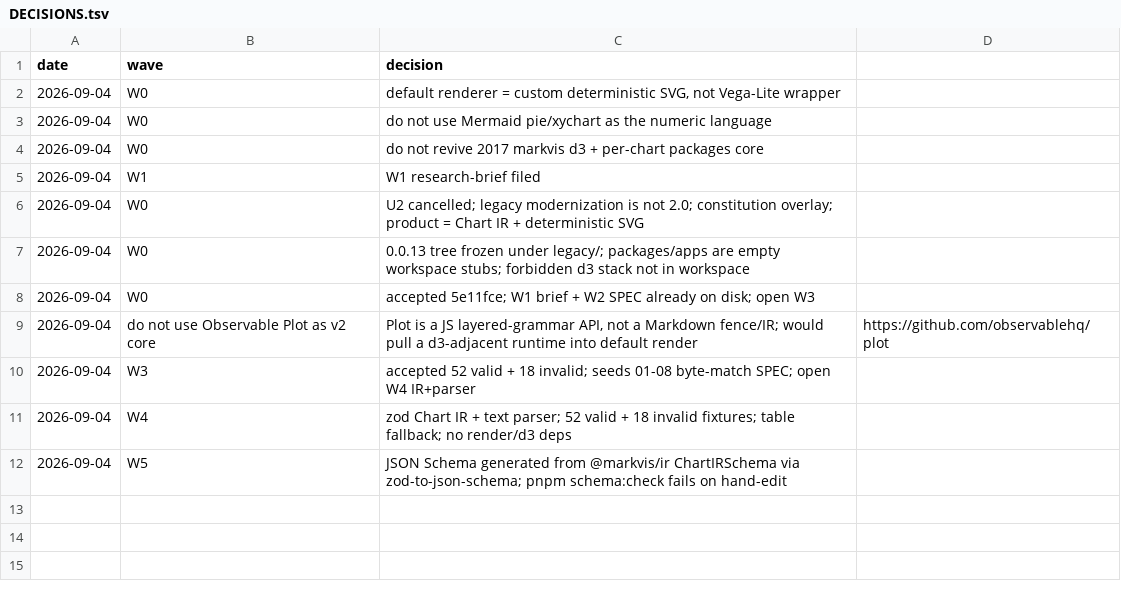
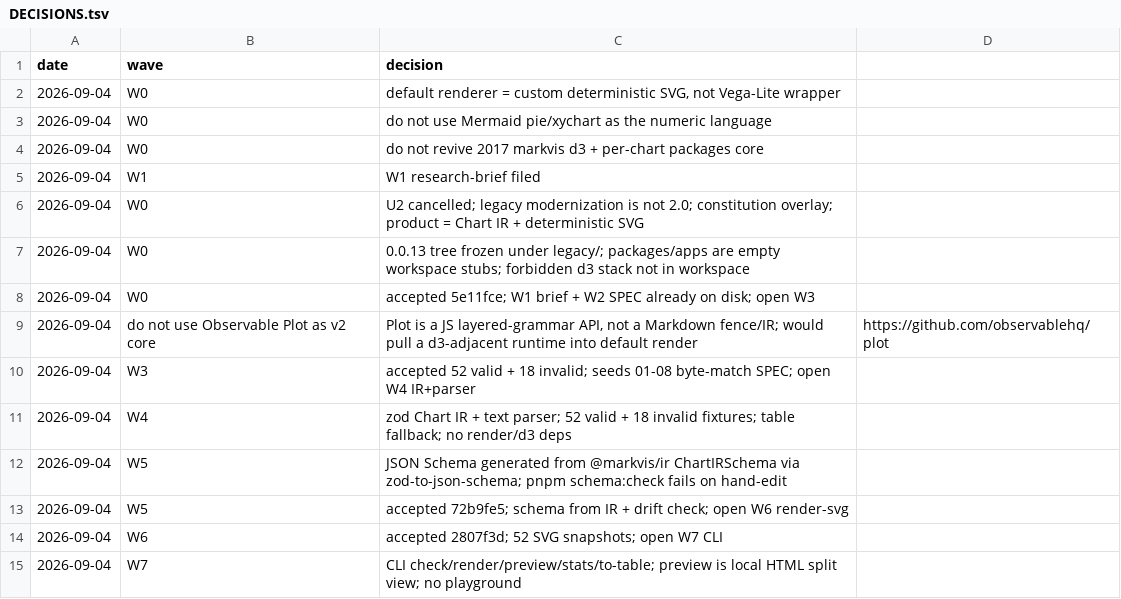
Before and after one commit to geekplux/markvis, a TSV file: DECISIONS.tsv, drawn as a sheet.

Commit message:
feat(cli): add check, render, preview, stats, and to-table
Root markvis bin parses markdown charts and writes deterministic SVG.
check exits 0 on valid fixtures and non-zero on invalid. stats prints
type n min max series. preview is a local left/right HTML view.

```diff
--- a/DECISIONS.tsv
+++ b/DECISIONS.tsv
@@ -12 +12,4 @@ date	wave	decision
 2026-09-04	W5	JSON Schema generated from @markvis/ir ChartIRSchema via zod-to-json-schema; pnpm schema:check fails on hand-edit
+2026-09-04	W5	accepted 72b9fe5; schema from IR + drift check; open W6 render-svg
+2026-09-04	W6	accepted 2807f3d; 52 SVG snapshots; open W7 CLI
+2026-09-04	W7	CLI check/render/preview/stats/to-table; preview is local HTML split view; no playground
```
Also changed, not shown: 14 other files.
